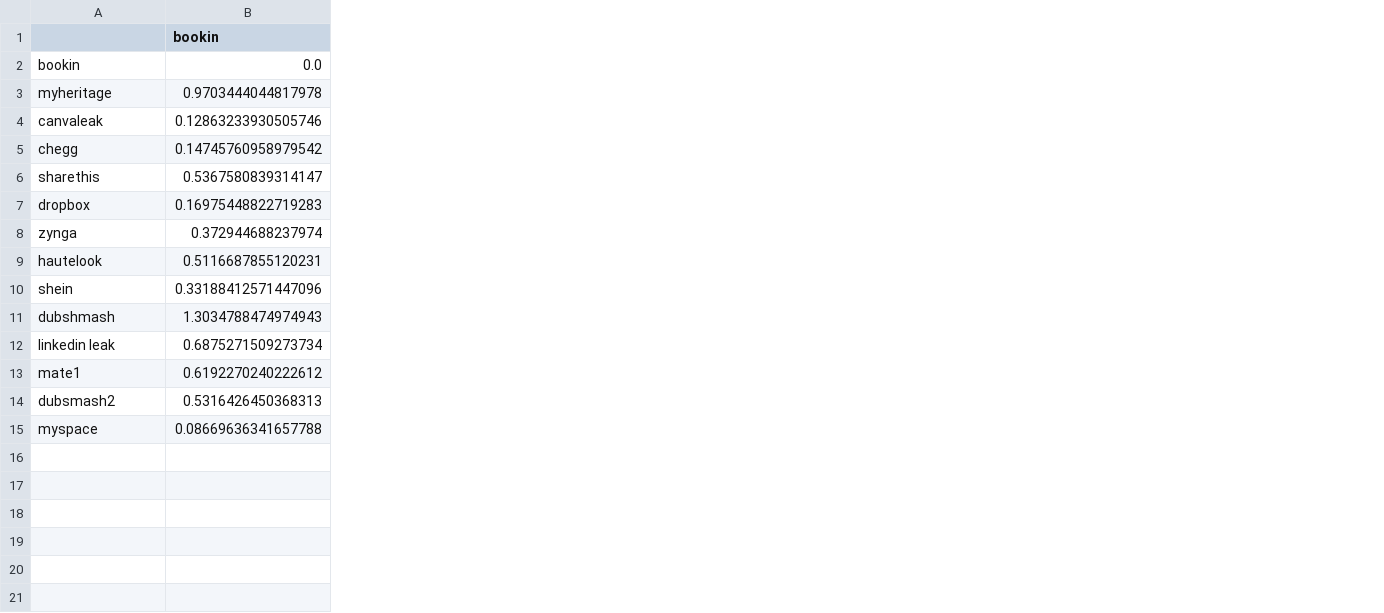
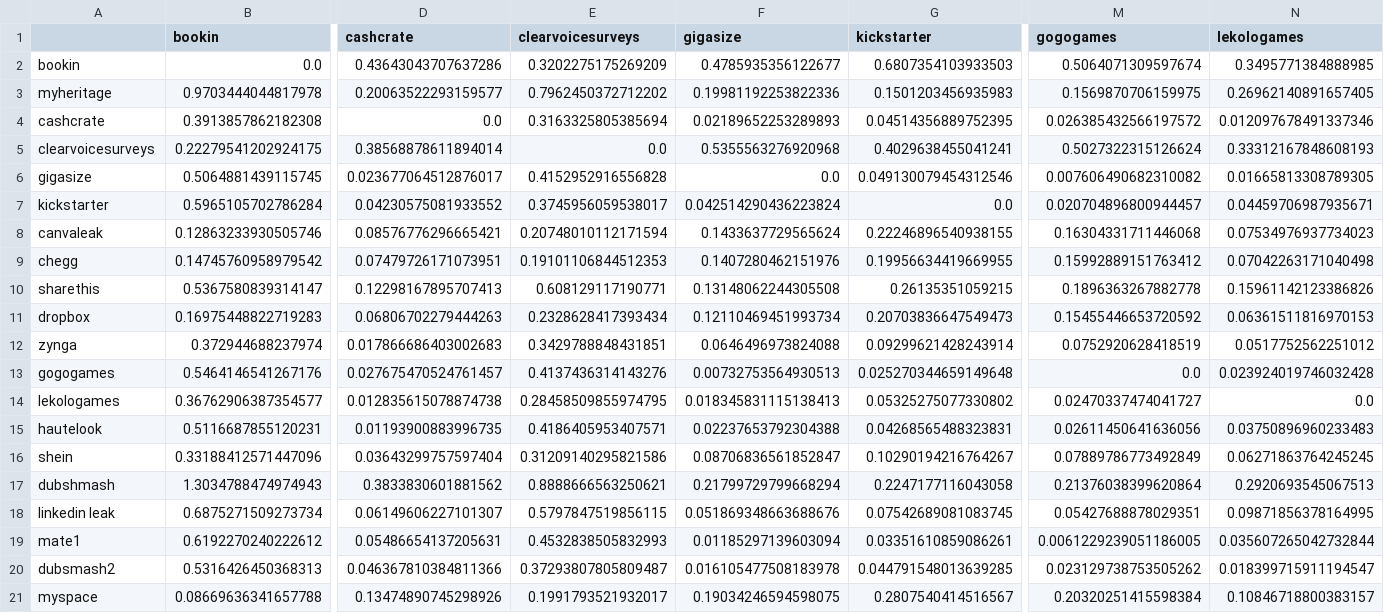
Before and after one commit to serna-r/leaks-services-analisis, a CSV file: leaks/kl_df_score.csv, drawn as a sheet; only a part is shown, gaps mark what is left out; rows hold the shown columns only; the diff names each change by its address in the sheet, - before the commit and + after, or states it on an @@ line.

Commit message:
leak additions

```diff
--- a/leaks/kl_df_score.csv
+++ b/leaks/kl_df_score.csv
+column D (cashcrate), rows 2-3: 0.43643043707637286 | 0.20063522293159577; rows 8-12: 0.08576776296665421 | 0.07479726171073951 | 0.12298167895707413 | 0.06806702279444263 | 0.017866686403002683; rows 15-21: 0.01193900883996735 | 0.03643299757597404 | 0.3833830601881562 | 0.06149606227101307 | 0.05486654137205631 | 0.046367810384811366 | 0.13474890745298926
+column E (clearvoicesurveys), rows 2-3: 0.3202275175269209 | 0.7962450372712202; rows 8-12: 0.20748010112171594 | 0.19101106844512353 | 0.608129117190771 | 0.2328628417393434 | 0.3429788848431851; rows 15-21: 0.4186405953407571 | 0.31209140295821586 | 0.8888666563250621 | 0.5797847519856115 | 0.4532838505832993 | 0.37293807805809487 | 0.1991793521932017
+column F (gigasize), rows 2-3: 0.4785935356122677 | 0.19981192253822336; rows 8-12: 0.1433637729565624 | 0.1407280462151976 | 0.13148062244305508 | 0.12110469451993734 | 0.0646496973824088; rows 15-21: 0.02237653792304388 | 0.08706836561852847 | 0.21799729799668294 | 0.051869348663688676 | 0.01185297139603094 | 0.016105477508183978 | 0.19034246594598075
+column G (kickstarter), rows 2-3: 0.6807354103933503 | 0.1501203456935983; rows 8-12: 0.22246896540938155 | 0.19956634419669955 | 0.26135351059215 | 0.20703836647549473 | 0.09299621428243914; rows 15-21: 0.04268565488323831 | 0.10290194216764267 | 0.2247177116043058 | 0.07542689081083745 | 0.03351610859086261 | 0.044791548013639285 | 0.2807540414516567
+column M (gogogames), rows 2-3: 0.5064071309597674 | 0.1569870706159975; rows 8-12: 0.16304331711446068 | 0.15992889151763412 | 0.1896363267882778 | 0.15455446653720592 | 0.0752920628418519; rows 15-21: 0.02611450641636056 | 0.07889786773492849 | 0.21376038399620864 | 0.05427688878029351 | 0.0061229239051186005 | 0.023129738753505262 | 0.20320251415598384
+column N (lekologames), rows 2-3: 0.3495771384888985 | 0.26962140891657405; rows 8-12: 0.07534976937734023 | 0.07042263171040498 | 0.15961142123386826 | 0.06361511816970153 | 0.0517752562251012; rows 15-21: 0.03750896960233483 | 0.06271863764245245 | 0.2920693545067513 | 0.09871856378164995 | 0.035607265042732844 | 0.018399715911194547 | 0.10846718800383157
+row 4: cashcrate | 0.3913857862182308 | 0.0 | 0.3163325805385694 | 0.02189652253289893 | 0.04514356889752395 | 0.026385432566197572 | 0.012097678491337346
+row 5: clearvoicesurveys | 0.22279541202924175 | 0.38568878611894014 | 0.0 | 0.5355563276920968 | 0.4029638455041241 | 0.5027322315126624 | 0.33312167848608193
+row 6: gigasize | 0.5064881439115745 | 0.023677064512876017 | 0.4152952916556828 | 0.0 | 0.049130079454312546 | 0.007606490682310082 | 0.01665813308789305
+row 7: kickstarter | 0.5965105702786284 | 0.04230575081933552 | 0.3745956059538017 | 0.042514290436223824 | 0.0 | 0.020704896800944457 | 0.04459706987935671
+row 13: gogogames | 0.5464146541267176 | 0.027675470524761457 | 0.4137436314143276 | 0.00732753564930513 | 0.025270344659149648 | 0.0 | 0.023924019746032428
+row 14: lekologames | 0.36762906387354577 | 0.012835615078874738 | 0.28458509855974795 | 0.018345831115138413 | 0.05325275077330802 | 0.02470337474041727 | 0.0
```
Also changed, not shown: 14 other files.
